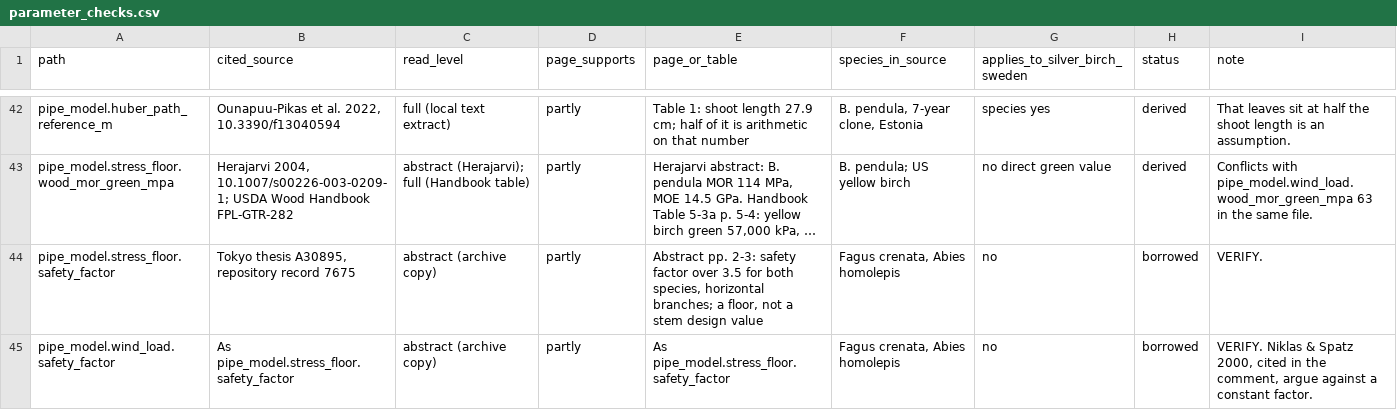
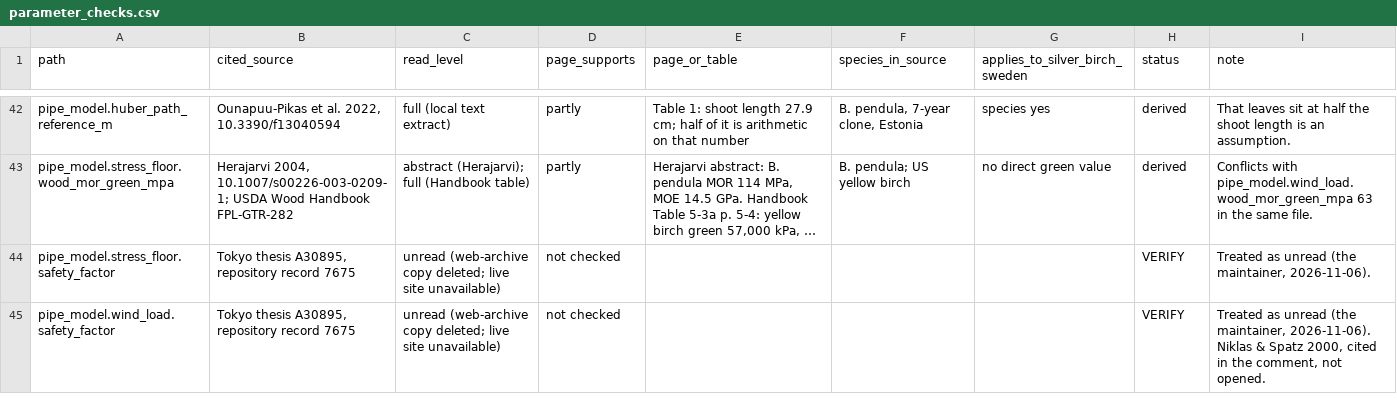
Before and after one commit to rar-file/cambium, a CSV file: reports/parameter_checks.csv, drawn as a sheet; only a part is shown, gaps mark what is left out; long unchanged cells end in …; the diff covers the shown part only; the diff names each change by its address in the sheet, - before the commit and + after, or states it on an @@ line.

```diff
--- a/reports/parameter_checks.csv
+++ b/reports/parameter_checks.csv
-C44:C45 (read_level): abstract (archive copy)
+C44:C45 (read_level): unread (web-archive copy deleted; live site unavailable)
-D44:D45 (page_supports): partly
+D44:D45 (page_supports): not checked
-E44 (page_or_table): Abstract pp. 2-3: safety factor over 3.5 for both species, horizontal branches; a floor, not a stem design value
+E44 (page_or_table): (empty)
-F44:F45 (species_in_source): Fagus crenata, Abies homolepis
+F44:F45 (species_in_source): (empty)
-G44:G45 (applies_to_silver_birch_sweden): no
+G44:G45 (applies_to_silver_birch_sweden): (empty)
-H44:H45 (status): borrowed
+H44:H45 (status): VERIFY
-I44 (note): VERIFY.
+I44 (note): Treated as unread (the maintainer, 2026-11-06).
-B45 (cited_source): As pipe_model.stress_floor.safety_factor
+B45 (cited_source): Tokyo thesis A30895, repository record 7675
-E45 (page_or_table): As pipe_model.stress_floor.safety_factor
+E45 (page_or_table): (empty)
-I45 (note): VERIFY. Niklas & Spatz 2000, cited in the comment, argue against a constant factor.
+I45 (note): Treated as unread (the maintainer, 2026-11-06). Niklas & Spatz 2000, cited in the comment, not opened.
```
Also changed, not shown: 20 edited cells elsewhere in this file, 3 other files.
